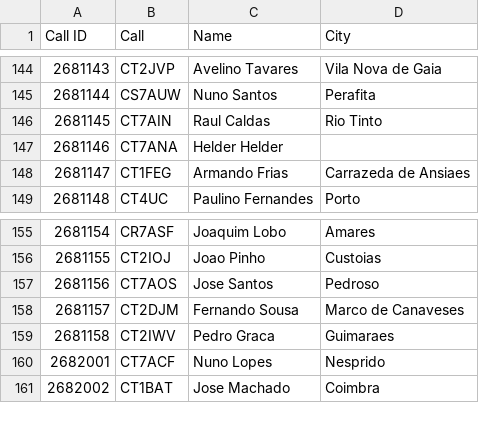
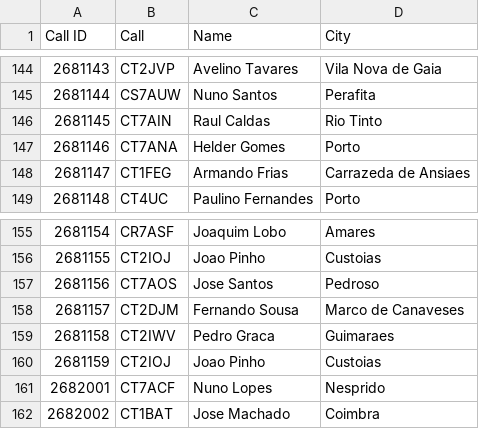
Before and after one commit to pjao/md380tools-PT, a CSV file: contacts_268.csv, drawn as a sheet; only a part is shown, gaps mark what is left out.

```diff
--- a/contacts_268.csv
+++ b/contacts_268.csv
@@ -146,3 +146,3 @@ Call ID	Call	Name	City
 2681145	CT7AIN	Raul Caldas	Rio Tinto
-2681146	CT7ANA	Helder Helder	
+2681146	CT7ANA	Helder Gomes	Porto
 2681147	CT1FEG	Armando Frias	Carrazeda de Ansiaes
@@ -159,2 +159,3 @@ Call ID	Call	Name	City
 2681158	CT2IWV	Pedro Graca	Guimaraes
+2681159	CT2IOJ	Joao Pinho	Custoias
 2682001	CT7ACF	Nuno Lopes	Nesprido
```
Also changed, not shown: 1 other file.
